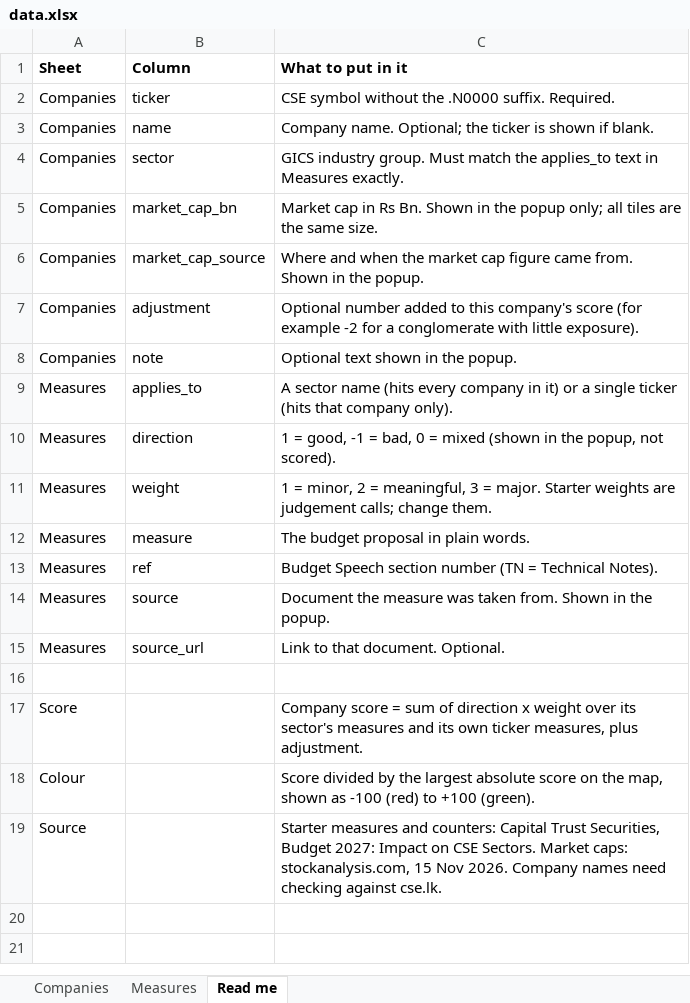
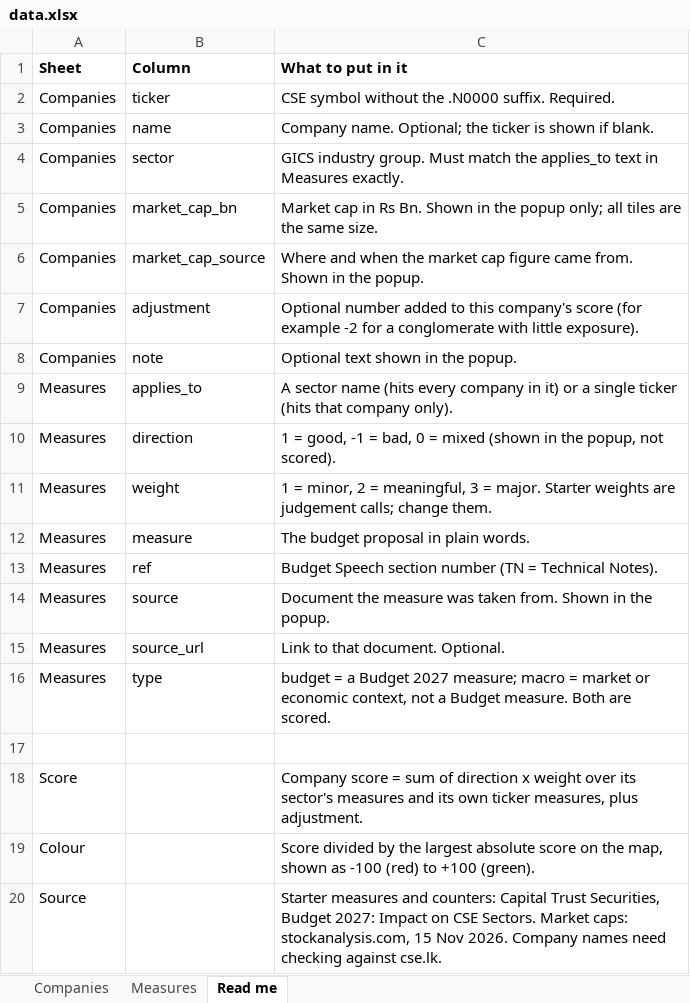
Before and after one commit to vimukthiwrvb/cse-heatmap, an Excel workbook: data.xlsx, sheet Read me, drawn as a sheet; values as stored, in another font and other column widths than the file's, no borders; the diff names each change by its address in the sheet, - before the commit and + after, or states it on an @@ line.

```diff
--- a/data.xlsx (sheet Read me)
+++ b/data.xlsx (sheet Read me)
+row 16: Measures | type | budget = a Budget 2027 measure; macro = market or economic context, not a Budget measure. Both are scored.
```
Also changed, not shown: sheet Measures, sheet Companies, 1 other file.
